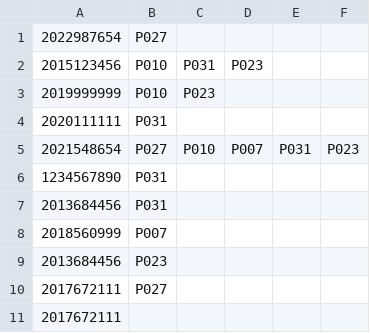
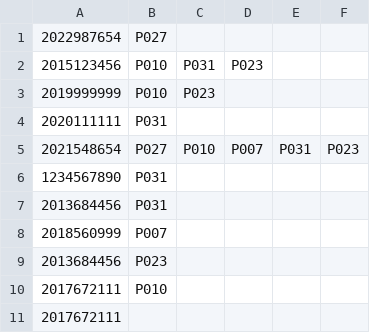
Before and after one commit to AngeloGSilva/PA_TP_2022, a CSV file: Resources/ficheiros/candidaturas.csv, drawn as a sheet.

Commit message:
Candidaturas

```diff
--- a/Resources/ficheiros/candidaturas.csv
+++ b/Resources/ficheiros/candidaturas.csv
@@ -9,3 +9,3 @@
 2013684456,P023
-2017672111,P027
+2017672111,P010
 2017672111,
```
Also changed, not shown: 3 other files.
